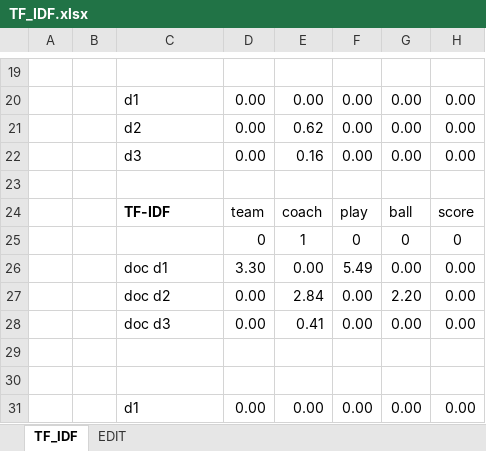
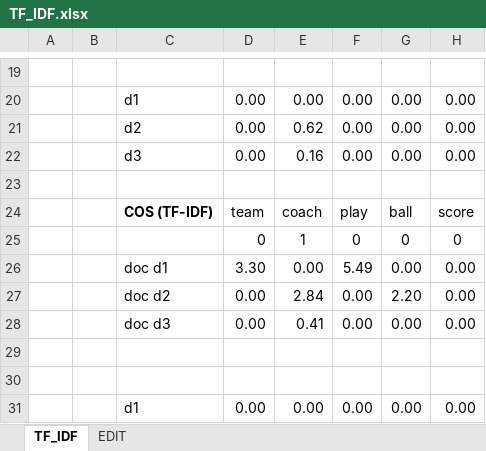
Before and after one commit to hansfranke1985/ADS, an Excel workbook: DataWrangling/week_10_dashboards/TF_IDF.xlsx, sheet TF_IDF, drawn as a sheet; only a part is shown, gaps mark what is left out; values as stored, in another font and other column widths than the file's, no borders; the diff names each change by its address in the sheet, - before the commit and + after, or states it on an @@ line.

Commit message:
week 10

```diff
--- a/DataWrangling/week_10_dashboards/TF_IDF.xlsx (sheet TF_IDF)
+++ b/DataWrangling/week_10_dashboards/TF_IDF.xlsx (sheet TF_IDF)
-C24: TF-IDF
+C24: COS (TF-IDF)
```
Also changed, not shown: 2 other files.
